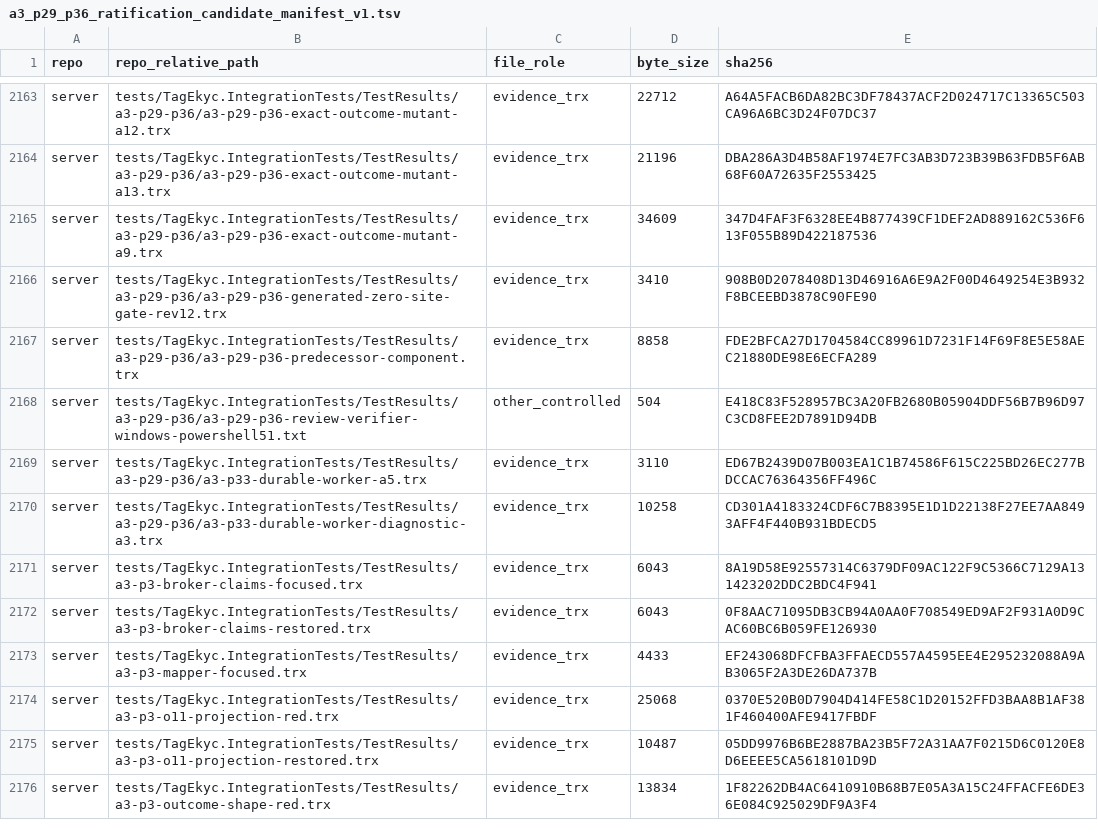
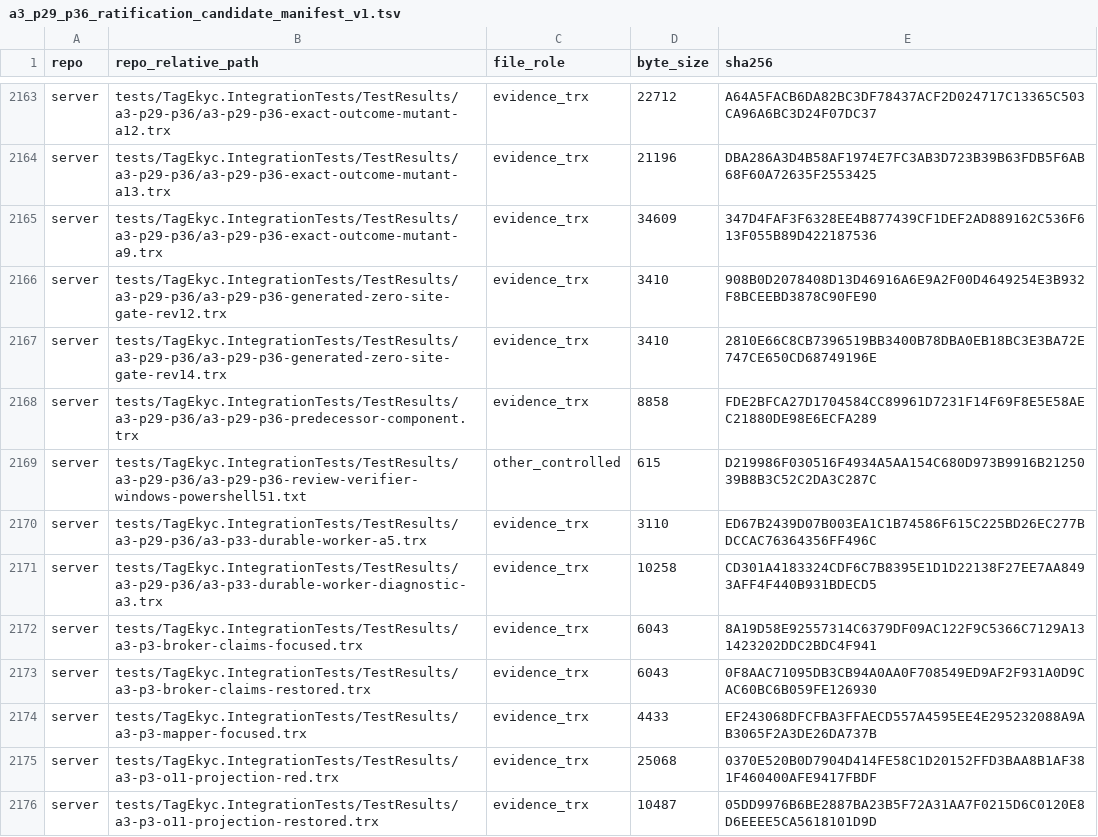
Before and after one commit to hiephm3a/TagEkyc, a TSV file: docs/tips/tip_88c1_secure_raw_source_sealed_assembly/a3_p29_p36_ratification_candidate_manifest_v1.tsv, drawn as a sheet; only a part is shown, gaps mark what is left out; the shorter side is filled out with more unchanged rows.

Commit message:
chore(evidence): retain current verifier and site-gate proofs

```diff
--- a/docs/tips/tip_88c1_secure_raw_source_sealed_assembly/a3_p29_p36_ratification_candidate_manifest_v1.tsv
+++ b/docs/tips/tip_88c1_secure_raw_source_sealed_assembly/a3_p29_p36_ratification_candidate_manifest_v1.tsv
@@ -2166,4 +2166,5 @@ server	tests/TagEkyc.IntegrationTests/TestResults/a3-p29-p36/a3-p29-p36-exact-ou
 server	tests/TagEkyc.IntegrationTests/TestResults/a3-p29-p36/a3-p29-p36-generated-zero-site-gate-rev12.trx	evidence_trx	3410	908B0D2078408D13D46916A6E9A2F00D4649254E3B932F8BCEEBD3878C90FE90
+server	tests/TagEkyc.IntegrationTests/TestResults/a3-p29-p36/a3-p29-p36-generated-zero-site-gate-rev14.trx	evidence_trx	3410	2810E66C8CB7396519BB3400B78DBA0EB18BC3E3BA72E747CE650CD68749196E
 server	tests/TagEkyc.IntegrationTests/TestResults/a3-p29-p36/a3-p29-p36-predecessor-component.trx	evidence_trx	8858	FDE2BFCA27D1704584CC89961D7231F14F69F8E5E58AEC21880DE98E6ECFA289
-server	tests/TagEkyc.IntegrationTests/TestResults/a3-p29-p36/a3-p29-p36-review-verifier-windows-powershell51.txt	other_controlled	504	E418C83F528957BC3A20FB2680B05904DDF56B7B96D97C3CD8FEE2D7891D94DB
+server	tests/TagEkyc.IntegrationTests/TestResults/a3-p29-p36/a3-p29-p36-review-verifier-windows-powershell51.txt	other_controlled	615	D219986F030516F4934A5AA154C680D973B9916B2125039B8B3C52C2DA3C287C
 server	tests/TagEkyc.IntegrationTests/TestResults/a3-p29-p36/a3-p33-durable-worker-a5.trx	evidence_trx	3110	ED67B2439D07B003EA1C1B74586F615C225BD26EC277BDCCAC76364356FF496C
```
Also changed, not shown: docs/tips/tip_88c1_secure_raw_source_sealed_assembly/a3_activation_evidence_seal_v1.tsv, 4 other files.
